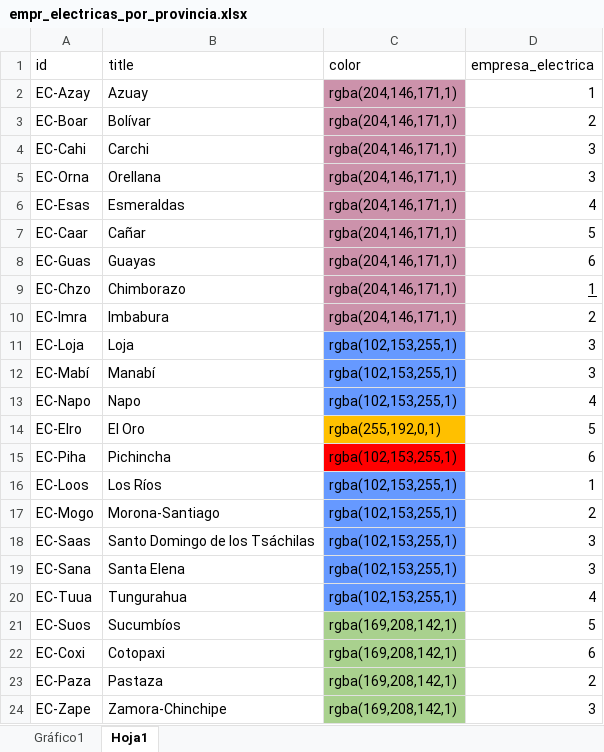
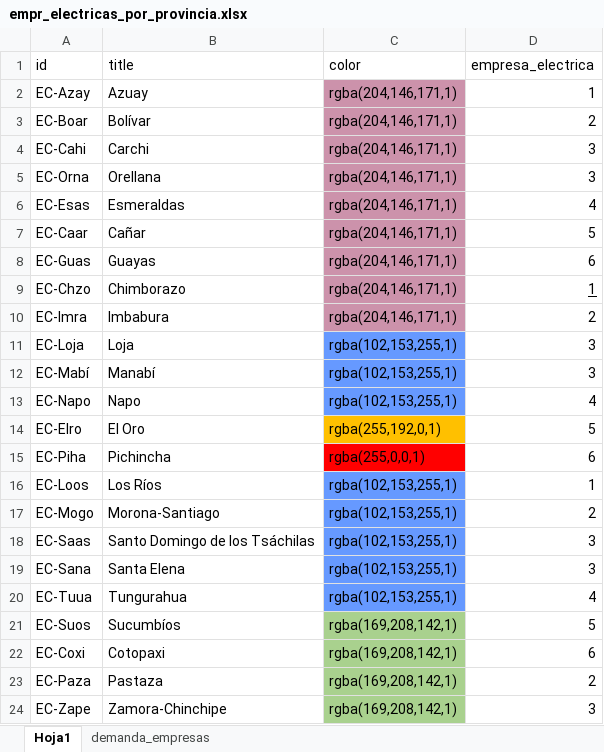
Before and after one commit to Borreguin/GOP_web_server, an Excel workbook: static/app_data/maps/empr_electricas_por_provincia.xlsx, sheet Hoja1, drawn as a sheet; values as stored, in another font and other column widths than the file's, no borders; the diff names each change by its address in the sheet, - before the commit and + after, or states it on an @@ line.

```diff
--- a/static/app_data/maps/empr_electricas_por_provincia.xlsx (sheet Hoja1)
+++ b/static/app_data/maps/empr_electricas_por_provincia.xlsx (sheet Hoja1)
-sheet tab: Gráfico1
+sheet tab: demanda_empresas
-C15 (color): rgba(102,153,255,1)
+C15 (color): rgba(255,0,0,1)
```
Also changed, not shown: charts or pictures, hmm_application/config.xlsx, static/app_data/produccion_energetica/produccion_energetica.xlsx, 27 other files.
